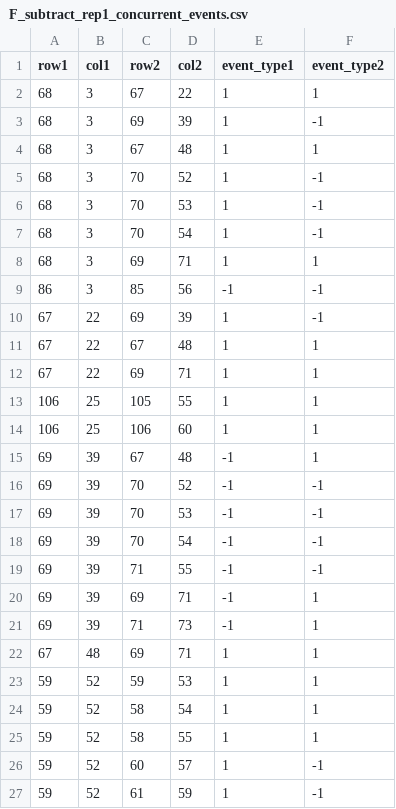
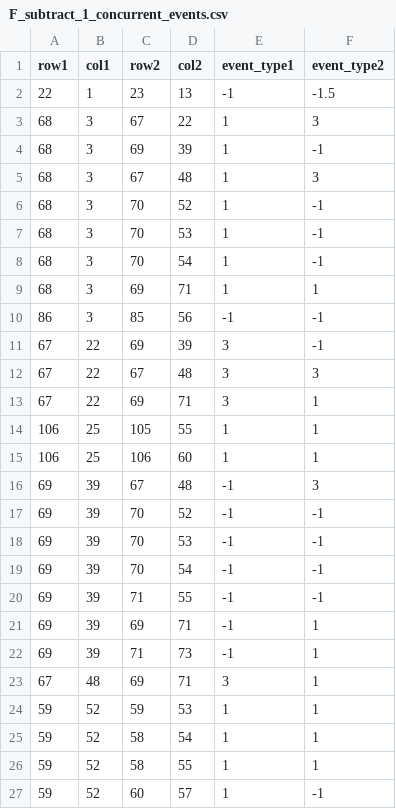
Before and after one commit to bagherilab/DUETT, a CSV file: analysis/F_subtract/replicates/F_subtract_1_concurrent_events.csv (was analysis/F_subtract/F_subtract_rep1_concurrent_events.csv), drawn as a sheet; only a part is shown; the shorter side is filled out with more unchanged rows.

```diff
--- a/analysis/F_subtract/F_subtract_rep1_concurrent_events.csv
+++ b/analysis/F_subtract/replicates/F_subtract_1_concurrent_events.csv
@@ -1,5 +1,6 @@
 row1,col1,row2,col2,event_type1,event_type2
-68,3,67,22,1,1
+22,1,23,13,-1,-1.5
+68,3,67,22,1,3
 68,3,69,39,1,-1
-68,3,67,48,1,1
+68,3,67,48,1,3
 68,3,70,52,1,-1
@@ -9,8 +10,8 @@ row1,col1,row2,col2,event_type1,event_type2
 86,3,85,56,-1,-1
-67,22,69,39,1,-1
-67,22,67,48,1,1
-67,22,69,71,1,1
+67,22,69,39,3,-1
+67,22,67,48,3,3
+67,22,69,71,3,1
 106,25,105,55,1,1
 106,25,106,60,1,1
-69,39,67,48,-1,1
+69,39,67,48,-1,3
 69,39,70,52,-1,-1
@@ -21,3 +22,3 @@ row1,col1,row2,col2,event_type1,event_type2
 69,39,71,73,-1,1
-67,48,69,71,1,1
+67,48,69,71,3,1
 59,52,59,53,1,1
```
Also changed, not shown: analysis/F_subtract/replicates/F_subtract_3_UI_settings.csv, analysis/SRP/PID_minus/PID_minus50_concurrent_events.csv, 58 other files.
